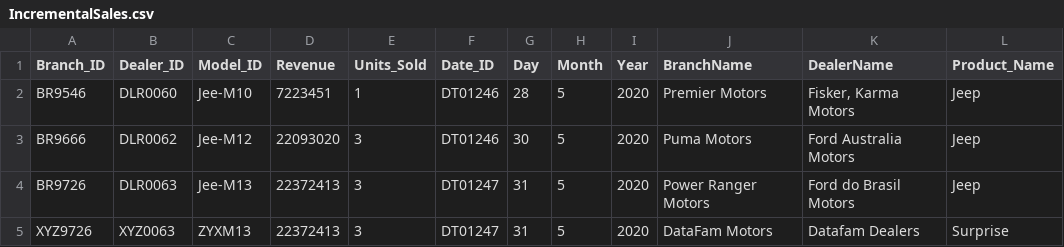
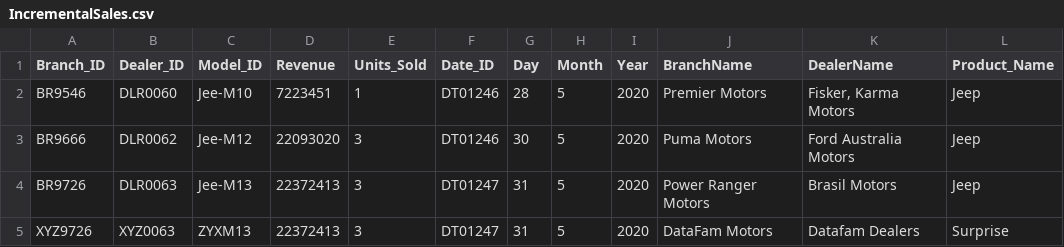
Before and after one commit to DOPHUCDAT/Azure-CarSale-Project, a CSV file: datasets/IncrementalSales.csv, drawn as a sheet.

Commit message:
Update IncrementalSales.csv

```diff
--- a/datasets/IncrementalSales.csv
+++ b/datasets/IncrementalSales.csv
@@ -3,3 +3,3 @@ BR9546,DLR0060,Jee-M10,7223451,1,DT01246,28,5,2020,Premier Motors,"Fisker, Karma
 BR9666,DLR0062,Jee-M12,22093020,3,DT01246,30,5,2020,Puma Motors,Ford Australia Motors,Jeep
-BR9726,DLR0063,Jee-M13,22372413,3,DT01247,31,5,2020,Power Ranger Motors,Ford do Brasil Motors,Jeep
+BR9726,DLR0063,Jee-M13,22372413,3,DT01247,31,5,2020,Power Ranger Motors,Brasil Motors,Jeep
 XYZ9726,XYZ0063,ZYXM13,22372413,3,DT01247,31,5,2020,DataFam Motors,Datafam Dealers,Surprise
```
